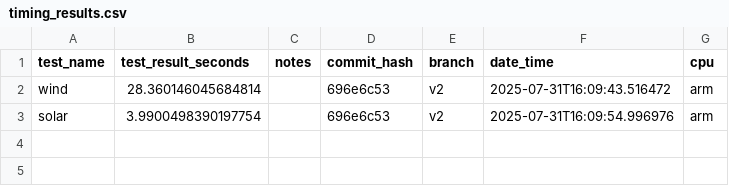
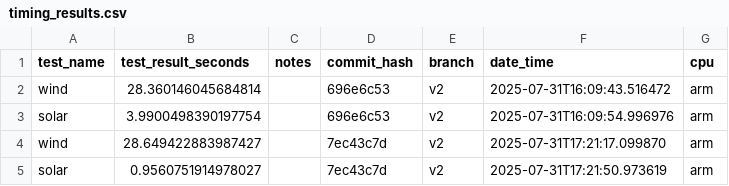
Before and after one commit to NatLabRockies/hercules, a CSV file: timing_tests/timing_results.csv, drawn as a sheet.

```diff
--- a/timing_tests/timing_results.csv
+++ b/timing_tests/timing_results.csv
@@ -3 +3,3 @@ wind,28.360146045684814,,696e6c53,v2,2025-07-31T16:09:43.516472,arm
 solar,3.9900498390197754,,696e6c53,v2,2025-07-31T16:09:54.996976,arm
+wind,28.649422883987427,,7ec43c7d,v2,2025-07-31T17:21:17.099870,arm
+solar,0.9560751914978027,,7ec43c7d,v2,2025-07-31T17:21:50.973619,arm
```
Also changed, not shown: 5 other files.
